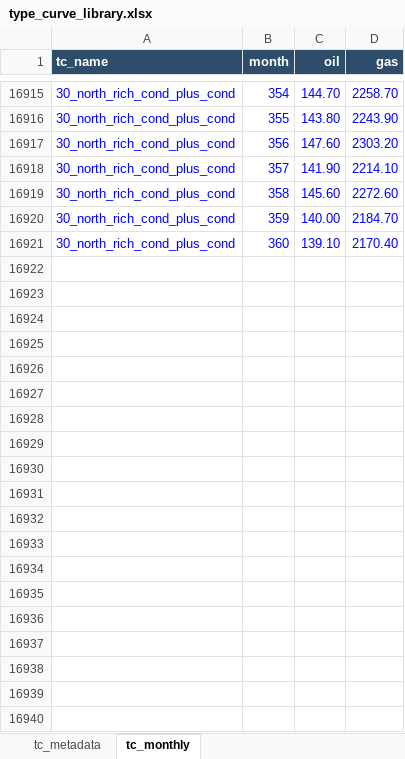
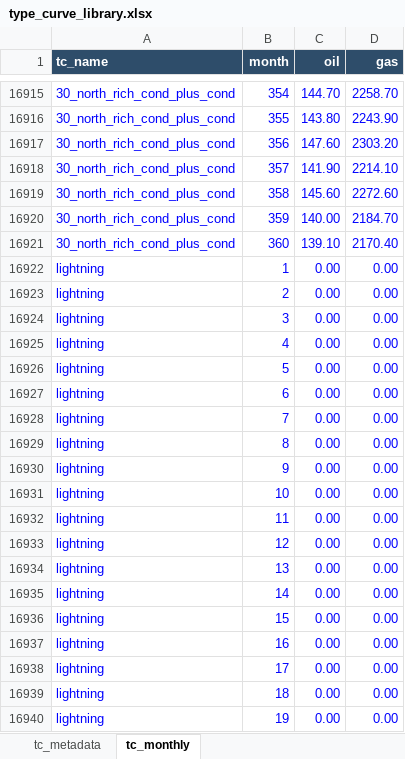
Before and after one commit to mburkegr/Utica-Model-V7, an Excel workbook: type_curve_library.xlsx, sheet tc_monthly, drawn as a sheet; only a part is shown, gaps mark what is left out; values as stored, in another font and other column widths than the file's, no borders; the diff covers the shown part only; the diff names each change by its address in the sheet, - before the commit and + after, or states it on an @@ line.

Commit message:
Add files via upload

```diff
--- a/type_curve_library.xlsx (sheet tc_monthly)
+++ b/type_curve_library.xlsx (sheet tc_monthly)
+row 16922: lightning | 1 | 0.00 | 0.00
+row 16923: lightning | 2 | 0.00 | 0.00
+row 16924: lightning | 3 | 0.00 | 0.00
+row 16925: lightning | 4 | 0.00 | 0.00
+row 16926: lightning | 5 | 0.00 | 0.00
+row 16927: lightning | 6 | 0.00 | 0.00
+row 16928: lightning | 7 | 0.00 | 0.00
+row 16929: lightning | 8 | 0.00 | 0.00
+row 16930: lightning | 9 | 0.00 | 0.00
+row 16931: lightning | 10 | 0.00 | 0.00
+row 16932: lightning | 11 | 0.00 | 0.00
+row 16933: lightning | 12 | 0.00 | 0.00
+row 16934: lightning | 13 | 0.00 | 0.00
+row 16935: lightning | 14 | 0.00 | 0.00
+row 16936: lightning | 15 | 0.00 | 0.00
+row 16937: lightning | 16 | 0.00 | 0.00
+row 16938: lightning | 17 | 0.00 | 0.00
+row 16939: lightning | 18 | 0.00 | 0.00
+row 16940: lightning | 19 | 0.00 | 0.00
```
Also changed, not shown: 341 added rows elsewhere in this sheet, sheet tc_metadata.
